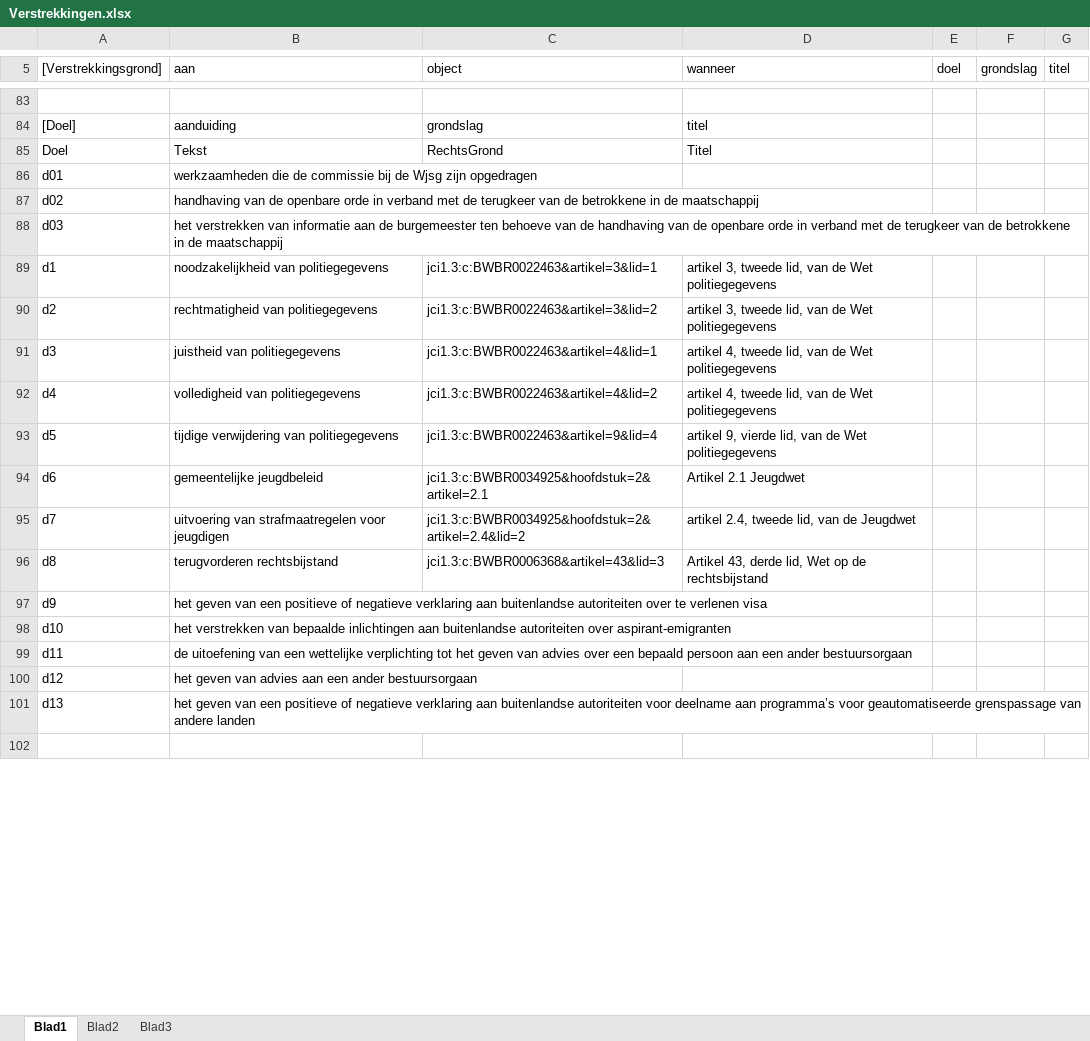
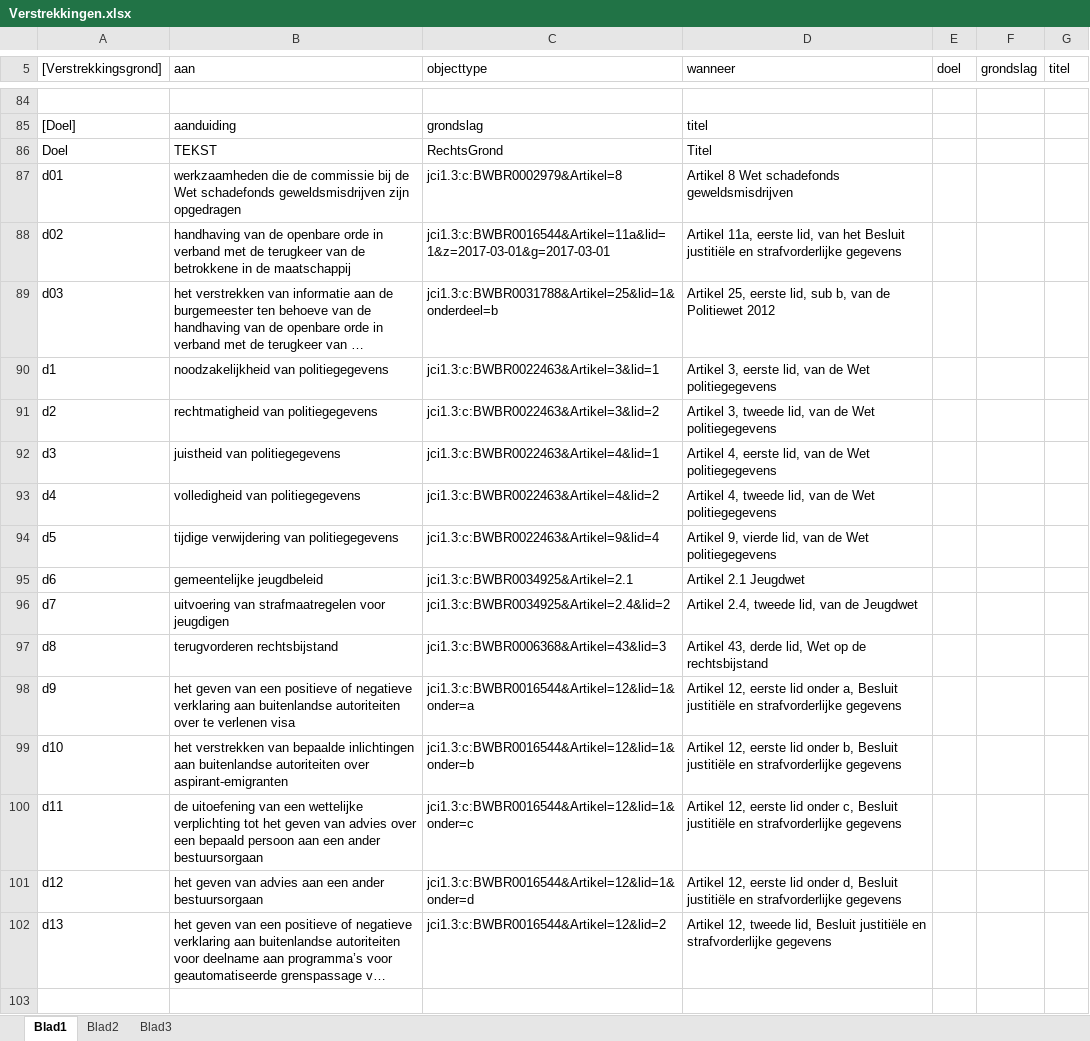
Before and after one commit to AmpersandTarski/ampersand-models, an Excel workbook: Wjsg/Verstrekkingen.xlsx, sheet Blad1, drawn as a sheet; only a part is shown, gaps mark what is left out; long unchanged cells end in …; values as stored, in another font and other column widths than the file's, no borders; addresses are those after the commit; the diff covers the shown part only; the diff names each change by its address in the sheet, - before the commit and + after, or states it on an @@ line.

```diff
--- a/Wjsg/Verstrekkingen.xlsx (sheet Blad1)
+++ b/Wjsg/Verstrekkingen.xlsx (sheet Blad1)
-C5: object
+C5: objecttype
-B86 (aan): Tekst
+B86 (aan): TEKST
-B87 (aan): …bij de Wjsg zijn opgedragen
+B87 (aan): …bij de Wet schadefonds geweldsmisdrijven zijn opgedragen
-C87 (objecttype): (empty)
+C87 (objecttype): jci1.3:c:BWBR0002979&Artikel=8
-D87 (wanneer): (empty)
+D87 (wanneer): Artikel 8 Wet schadefonds geweldsmisdrijven
-C88 (objecttype): (empty)
+C88 (objecttype): jci1.3:c:BWBR0016544&Artikel=11a&lid=1&z=2017-03-01&g=2017-03-01
-D88 (wanneer): (empty)
+D88 (wanneer): Artikel 11a, eerste lid, van het Besluit justitiële en strafvorderlijke gegevens
-C89 (objecttype): (empty)
+C89 (objecttype): jci1.3:c:BWBR0031788&Artikel=25&lid=1&onderdeel=b
-D89 (wanneer): (empty)
+D89 (wanneer): Artikel 25, eerste lid, sub b, van de Politiewet 2012
-C90 (objecttype): jci1.3:c:BWBR0022463&artikel=3&lid=1
+C90 (objecttype): jci1.3:c:BWBR0022463&Artikel=3&lid=1
-D90 (wanneer): artikel 3, tweede lid, van…
+D90 (wanneer): Artikel 3, eerste lid, van…
-C91 (objecttype): jci1.3:c:BWBR0022463&artikel=3&lid=2
+C91 (objecttype): jci1.3:c:BWBR0022463&Artikel=3&lid=2
-D91 (wanneer): artikel 3, tweede…
+D91 (wanneer): Artikel 3, tweede…
-C92 (objecttype): jci1.3:c:BWBR0022463&artikel=4&lid=1
+C92 (objecttype): jci1.3:c:BWBR0022463&Artikel=4&lid=1
-D92 (wanneer): artikel 4, tweede lid, van…
+D92 (wanneer): Artikel 4, eerste lid, van…
-C93 (objecttype): jci1.3:c:BWBR0022463&artikel=4&lid=2
+C93 (objecttype): jci1.3:c:BWBR0022463&Artikel=4&lid=2
-D93 (wanneer): artikel 4, tweede…
+D93 (wanneer): Artikel 4, tweede…
-C94 (objecttype): jci1.3:c:BWBR0022463&artikel=9&lid=4
+C94 (objecttype): jci1.3:c:BWBR0022463&Artikel=9&lid=4
-D94 (wanneer): artikel 9, vierde…
+D94 (wanneer): Artikel 9, vierde…
-C95 (objecttype): jci1.3:c:BWBR0034925&hoofdstuk=2&artikel=2.1
+C95 (objecttype): jci1.3:c:BWBR0034925&Artikel=2.1
-C96 (objecttype): jci1.3:c:BWBR0034925&hoofdstuk=2&artikel=2.4&lid=2
+C96 (objecttype): jci1.3:c:BWBR0034925&Artikel=2.4&lid=2
-D96 (wanneer): artikel 2.4, tweede lid, van de Jeugdwet
+D96 (wanneer): Artikel 2.4, tweede lid, van de Jeugdwet
-C97 (objecttype): jci1.3:c:BWBR0006368&artikel=43&lid=3
+C97 (objecttype): jci1.3:c:BWBR0006368&Artikel=43&lid=3
-C98 (objecttype): (empty)
+C98 (objecttype): jci1.3:c:BWBR0016544&Artikel=12&lid=1&onder=a
-D98 (wanneer): (empty)
+D98 (wanneer): Artikel 12, eerste lid onder a, Besluit justitiële en strafvorderlijke gegevens
-C99 (objecttype): (empty)
+C99 (objecttype): jci1.3:c:BWBR0016544&Artikel=12&lid=1&onder=b
-D99 (wanneer): (empty)
+D99 (wanneer): Artikel 12, eerste lid onder b, Besluit justitiële en strafvorderlijke gegevens
-C100 (objecttype): (empty)
+C100 (objecttype): jci1.3:c:BWBR0016544&Artikel=12&lid=1&onder=c
-D100 (wanneer): (empty)
+D100 (wanneer): Artikel 12, eerste lid onder c, Besluit justitiële en strafvorderlijke gegevens
-C101 (objecttype): (empty)
+C101 (objecttype): jci1.3:c:BWBR0016544&Artikel=12&lid=1&onder=d
-D101 (wanneer): (empty)
+D101 (wanneer): Artikel 12, eerste lid onder d, Besluit justitiële en strafvorderlijke gegevens
-C102 (objecttype): (empty)
+C102 (objecttype): jci1.3:c:BWBR0016544&Artikel=12&lid=2
-D102 (wanneer): (empty)
+D102 (wanneer): Artikel 12, tweede lid, Besluit justitiële en strafvorderlijke gegevens
```
Also changed, not shown: 60 added rows, 58 removed rows and 85 edited cells elsewhere in this sheet, Wjsg/JustGegevensPop.xlsx, 9 other files.
